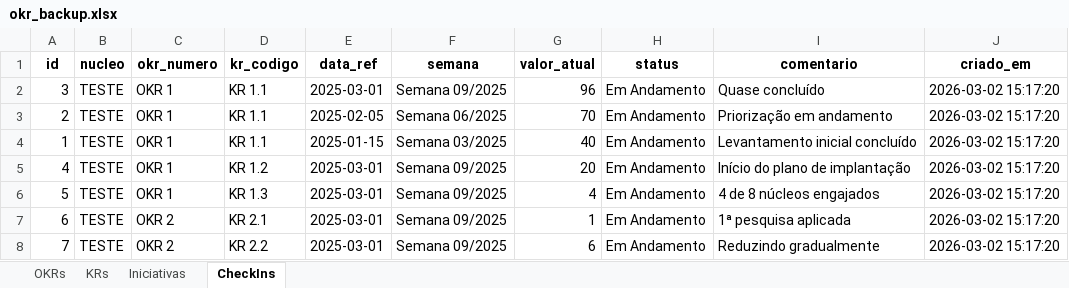
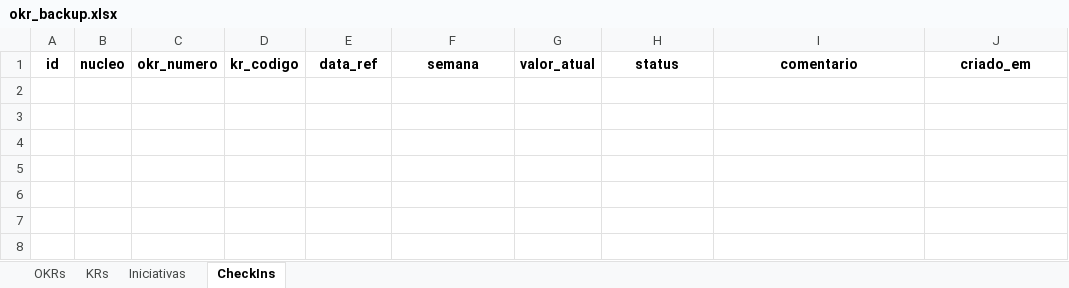
Before and after one commit to cesarmacieira/gestao-okr, an Excel workbook: okr_backup.xlsx, sheet CheckIns, drawn as a sheet; values as stored, in another font and other column widths than the file's, no borders; the diff names each change by its address in the sheet, - before the commit and + after, or states it on an @@ line.

```diff
--- a/okr_backup.xlsx (sheet CheckIns)
+++ b/okr_backup.xlsx (sheet CheckIns)
-row 2: 3 | TESTE | OKR 1 | KR 1.1 | 2025-03-01 | Semana 09/2025 | 96 | Em Andamento | Quase concluído | 2026-03-02 15:17:20
-row 3: 2 | TESTE | OKR 1 | KR 1.1 | 2025-02-05 | Semana 06/2025 | 70 | Em Andamento | Priorização em andamento | 2026-03-02 15:17:20
-row 4: 1 | TESTE | OKR 1 | KR 1.1 | 2025-01-15 | Semana 03/2025 | 40 | Em Andamento | Levantamento inicial concluído | 2026-03-02 15:17:20
-row 5: 4 | TESTE | OKR 1 | KR 1.2 | 2025-03-01 | Semana 09/2025 | 20 | Em Andamento | Início do plano de implantação | 2026-03-02 15:17:20
-row 6: 5 | TESTE | OKR 1 | KR 1.3 | 2025-03-01 | Semana 09/2025 | 4 | Em Andamento | 4 de 8 núcleos engajados | 2026-03-02 15:17:20
-row 7: 6 | TESTE | OKR 2 | KR 2.1 | 2025-03-01 | Semana 09/2025 | 1 | Em Andamento | 1ª pesquisa aplicada | 2026-03-02 15:17:20
-row 8: 7 | TESTE | OKR 2 | KR 2.2 | 2025-03-01 | Semana 09/2025 | 6 | Em Andamento | Reduzindo gradualmente | 2026-03-02 15:17:20
```
Also changed, not shown: sheet Iniciativas, sheet KRs, sheet OKRs, 2 other files.
